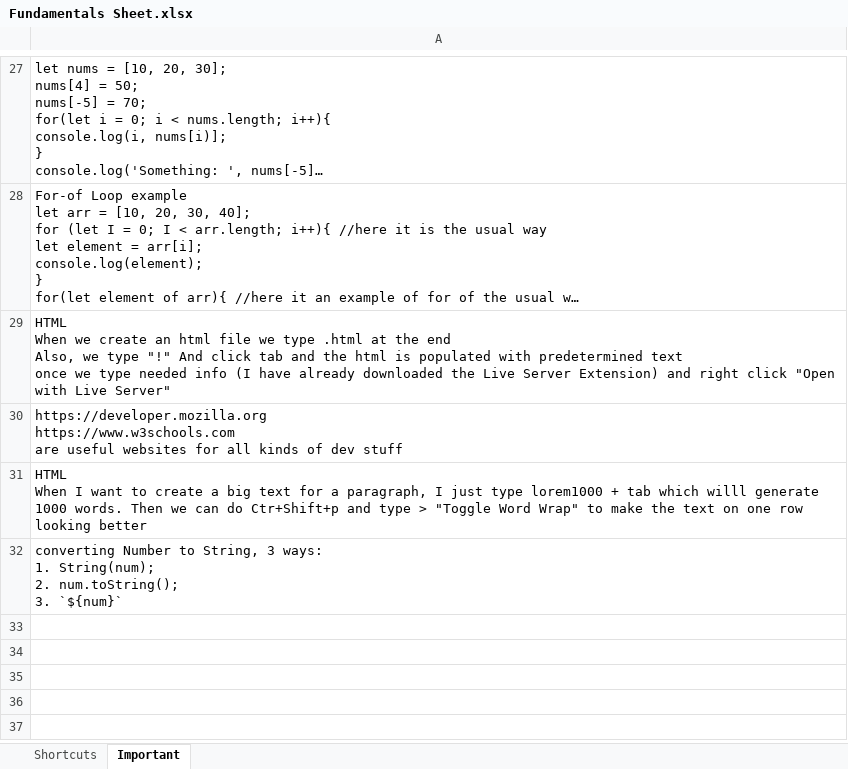
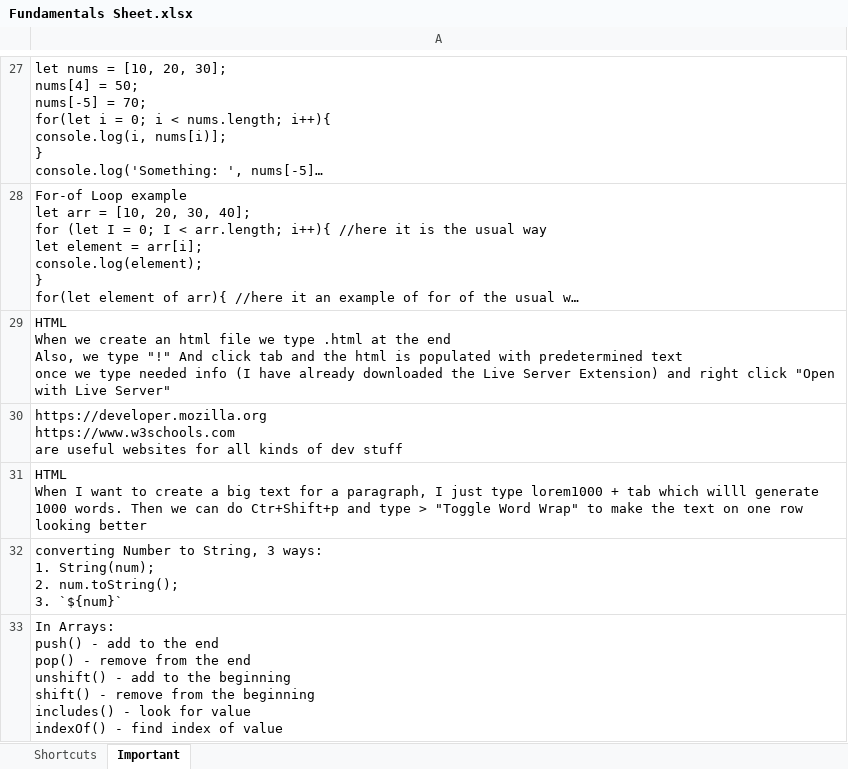
Before and after one commit to gloriayordanova/Programming-Fundamentals-with-JavaScript, an Excel workbook: Fundamentals Sheet.xlsx, sheet Important, drawn as a sheet; only a part is shown, gaps mark what is left out; long unchanged cells end in …; values as stored, in another font and other column widths than the file's, no borders; ↵ is a line break in a cell; the diff names each change by its address in the sheet, - before the commit and + after, or states it on an @@ line.

```diff
--- a/Fundamentals Sheet.xlsx (sheet Important)
+++ b/Fundamentals Sheet.xlsx (sheet Important)
+row 33: In Arrays: ↵ push() - add to the end ↵ pop() - remove from the end ↵ unshift() - add to the beginning ↵ shift() - remove from the beginning ↵ includes() - look for value ↵ indexOf() - find index of value
```
Also changed, not shown: 3 other files.
